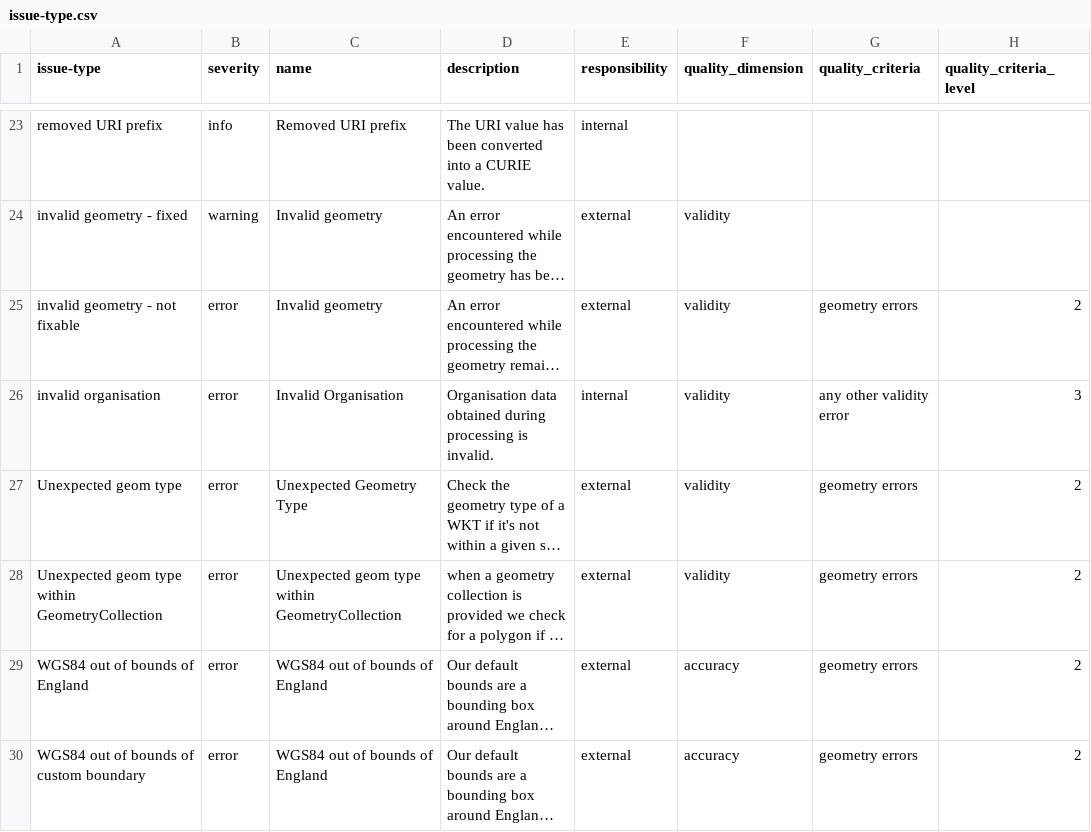
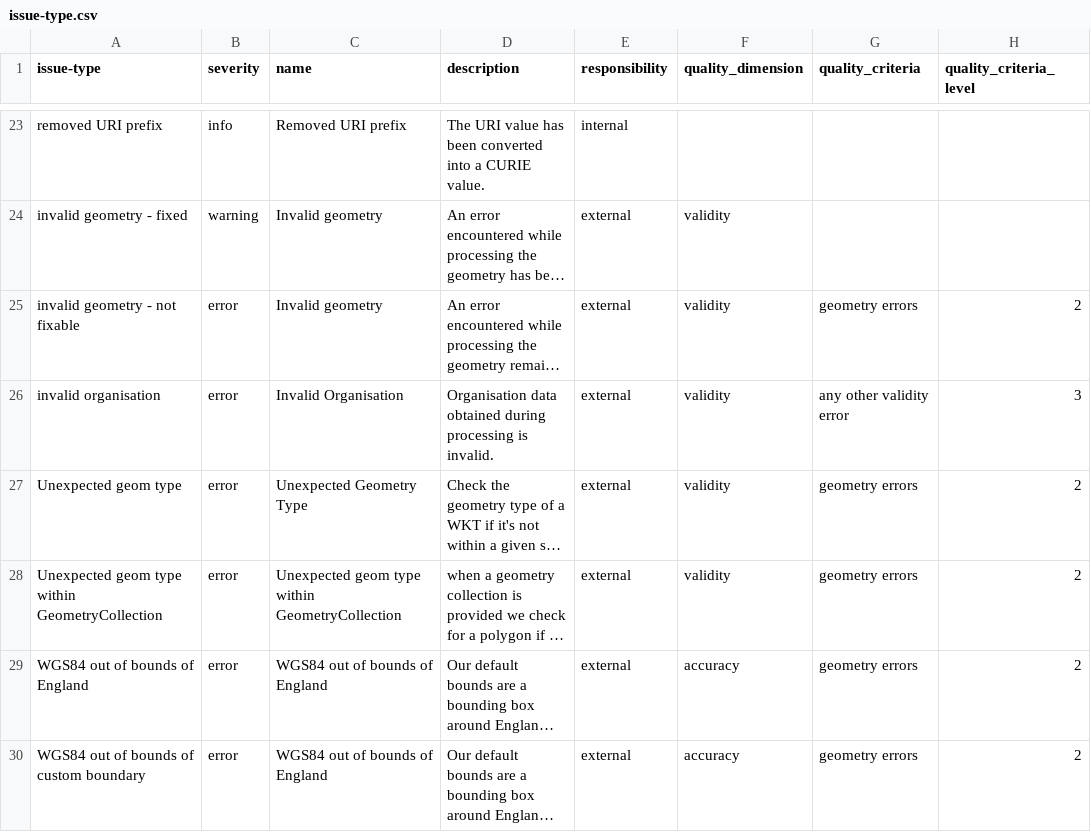
Before and after one commit to digital-land/specification, a CSV file: specification/issue-type.csv, drawn as a sheet; only a part is shown, gaps mark what is left out; long unchanged cells end in …; the diff names each change by its address in the sheet, - before the commit and + after, or states it on an @@ line.

Commit message:
Rebuilt specification 2026-06-05

```diff
--- a/specification/issue-type.csv
+++ b/specification/issue-type.csv
-E26 (responsibility): internal
+E26 (responsibility): external
```
